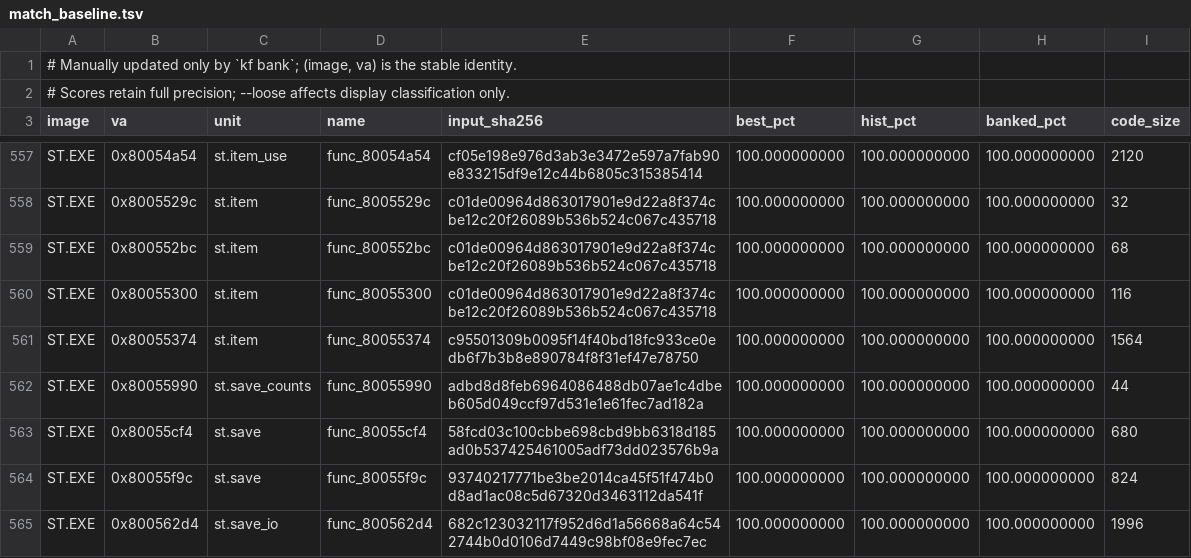
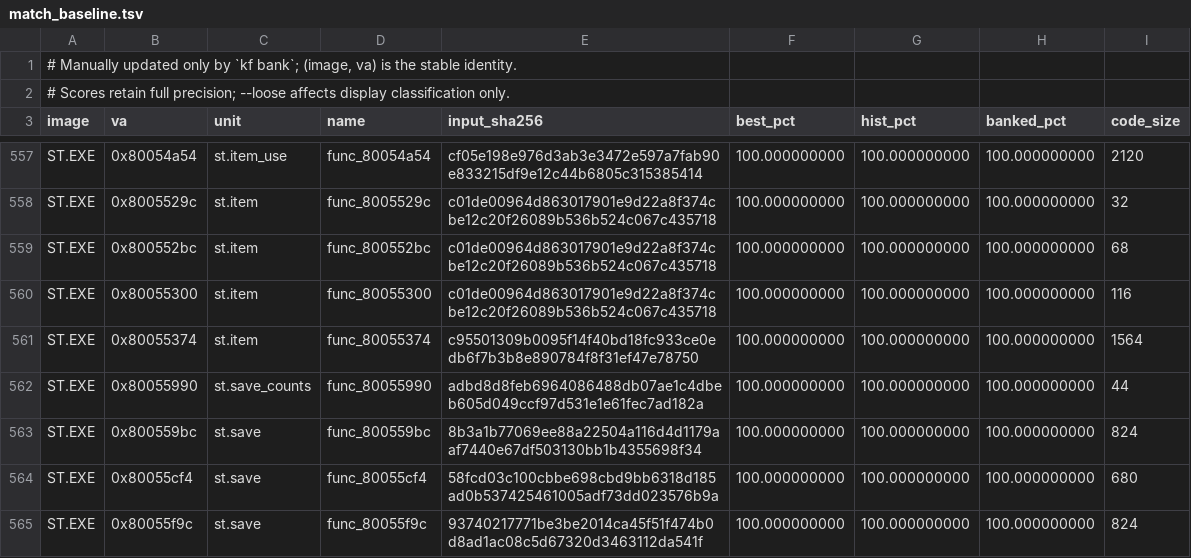
Before and after one commit to Voicedrew11/shadow-tower-decomp, a TSV file: config/match_baseline.tsv, drawn as a sheet; only a part is shown, gaps mark what is left out; the shorter side is filled out with more unchanged rows.

```diff
--- a/config/match_baseline.tsv
+++ b/config/match_baseline.tsv
@@ -562,2 +562,3 @@ ST.EXE	0x80055374	st.item	func_80055374	c95501309b0095f14f40bd18fc933ce0edb6f7b3
 ST.EXE	0x80055990	st.save_counts	func_80055990	adbd8d8feb6964086488db07ae1c4dbeb605d049ccf97d531e1e61fec7ad182a	100.000000000	100.000000000	100.000000000	44
+ST.EXE	0x800559bc	st.save	func_800559bc	8b3a1b77069ee88a22504a116d4d1179aaf7440e67df503130bb1b4355698f34	100.000000000	100.000000000	100.000000000	824
 ST.EXE	0x80055cf4	st.save	func_80055cf4	58fcd03c100cbbe698cbd9bb6318d185ad0b537425461005adf73dd023576b9a	100.000000000	100.000000000	100.000000000	680
```
Also changed, not shown: 1 other file.
